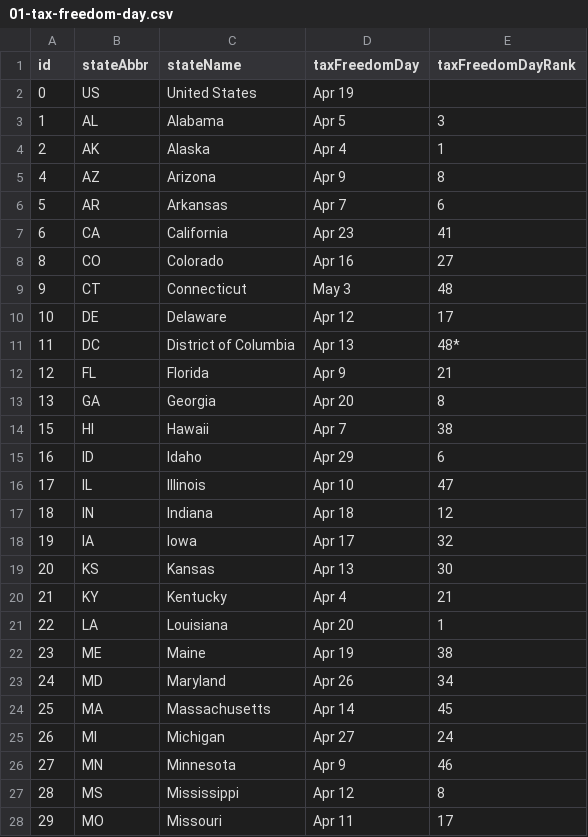
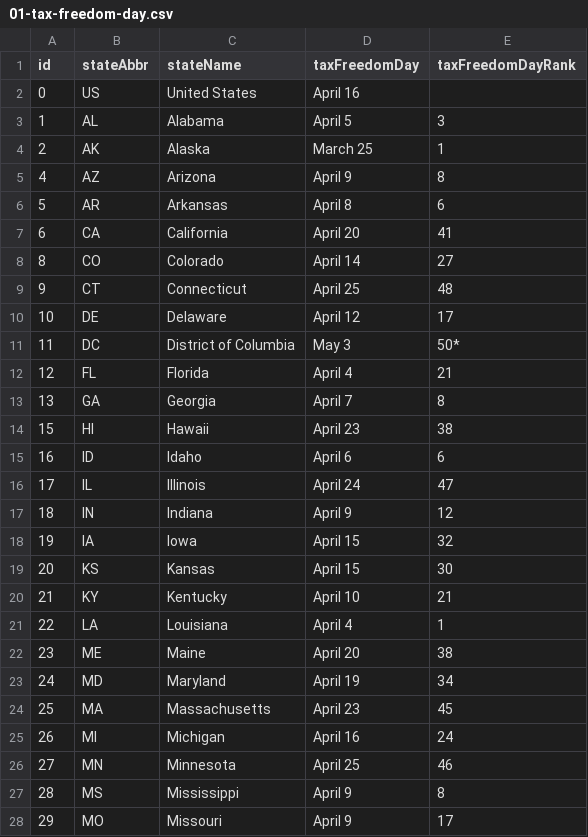
Before and after one commit to TaxFoundation/facts-and-figures, a CSV file: 01-tax-freedom-day.csv, drawn as a sheet; only a part is shown; the diff covers the shown part only.

Commit message:
January 2020 updates
all normal tables except 22 (no update)

```diff
--- a/01-tax-freedom-day.csv
+++ b/01-tax-freedom-day.csv
@@ -1,28 +1,28 @@
 id,stateAbbr,stateName,taxFreedomDay,taxFreedomDayRank
-0,US,United States,Apr 19,
-1,AL,Alabama,Apr 5,3
-2,AK,Alaska,Apr 4,1
-4,AZ,Arizona,Apr 9,8
-5,AR,Arkansas,Apr 7,6
-6,CA,California,Apr 23,41
-8,CO,Colorado,Apr 16,27
-9,CT,Connecticut,May 3,48
-10,DE,Delaware,Apr 12,17
-11,DC,District of Columbia,Apr 13,48*
-12,FL,Florida,Apr 9,21
-13,GA,Georgia,Apr 20,8
-15,HI,Hawaii,Apr 7,38
-16,ID,Idaho,Apr 29,6
-17,IL,Illinois,Apr 10,47
-18,IN,Indiana,Apr 18,12
-19,IA,Iowa,Apr 17,32
-20,KS,Kansas,Apr 13,30
-21,KY,Kentucky,Apr 4,21
-22,LA,Louisiana,Apr 20,1
-23,ME,Maine,Apr 19,38
-24,MD,Maryland,Apr 26,34
-25,MA,Massachusetts,Apr 14,45
-26,MI,Michigan,Apr 27,24
-27,MN,Minnesota,Apr 9,46
-28,MS,Mississippi,Apr 12,8
-29,MO,Missouri,Apr 11,17
+0,US,United States,April 16,
+1,AL,Alabama,April 5,3
+2,AK,Alaska,March 25,1
+4,AZ,Arizona,April 9,8
+5,AR,Arkansas,April 8,6
+6,CA,California,April 20,41
+8,CO,Colorado,April 14,27
+9,CT,Connecticut,April 25,48
+10,DE,Delaware,April 12,17
+11,DC,District of Columbia,May 3,50*
+12,FL,Florida,April 4,21
+13,GA,Georgia,April 7,8
+15,HI,Hawaii,April 23,38
+16,ID,Idaho,April 6,6
+17,IL,Illinois,April 24,47
+18,IN,Indiana,April 9,12
+19,IA,Iowa,April 15,32
+20,KS,Kansas,April 15,30
+21,KY,Kentucky,April 10,21
+22,LA,Louisiana,April 4,1
+23,ME,Maine,April 20,38
+24,MD,Maryland,April 19,34
+25,MA,Massachusetts,April 23,45
+26,MI,Michigan,April 16,24
+27,MN,Minnesota,April 25,46
+28,MS,Mississippi,April 9,8
+29,MO,Missouri,April 9,17
```
Also changed, not shown: 25 edited cells elsewhere in this file, 08-sources-of-state-local-collections.csv, 19-state-local-sales-tax-rates.csv, 28 other files.
